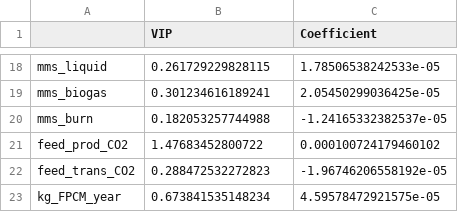
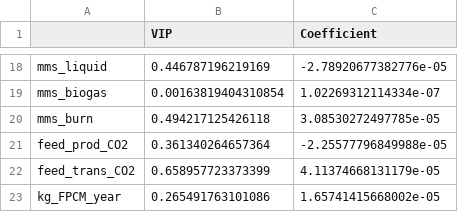
Before and after one commit to ToddRosenstock/ghg-uncertainty, a CSV file: MC results/mm_CO2_N2O_pls_results.csv, drawn as a sheet; only a part is shown, gaps mark what is left out; the diff covers the shown part only.

```diff
--- a/MC results/mm_CO2_N2O_pls_results.csv
+++ b/MC results/mm_CO2_N2O_pls_results.csv
@@ -18,6 +18,6 @@
-"mms_liquid",0.261729229828115,1.78506538242533e-05
-"mms_biogas",0.301234616189241,2.05450299036425e-05
-"mms_burn",0.182053257744988,-1.24165332382537e-05
-"feed_prod_CO2",1.47683452800722,0.000100724179460102
-"feed_trans_CO2",0.288472532272823,-1.96746206558192e-05
-"kg_FPCM_year",0.673841535148234,4.59578472921575e-05
+"mms_liquid",0.446787196219169,-2.78920677382776e-05
+"mms_biogas",0.00163819404310854,1.02269312114334e-07
+"mms_burn",0.494217125426118,3.08530272497785e-05
+"feed_prod_CO2",0.361340264657364,-2.25577796849988e-05
+"feed_trans_CO2",0.658957723373399,4.11374668131179e-05
+"kg_FPCM_year",0.265491763101086,1.65741415668002e-05
```
Also changed, not shown: 1 added row, 1 removed row and 30 edited cells elsewhere in this file, MC results/enteric_CH4_pls_results.csv, MC results/enteric_CO2_pls_results.csv, 21 other files.
